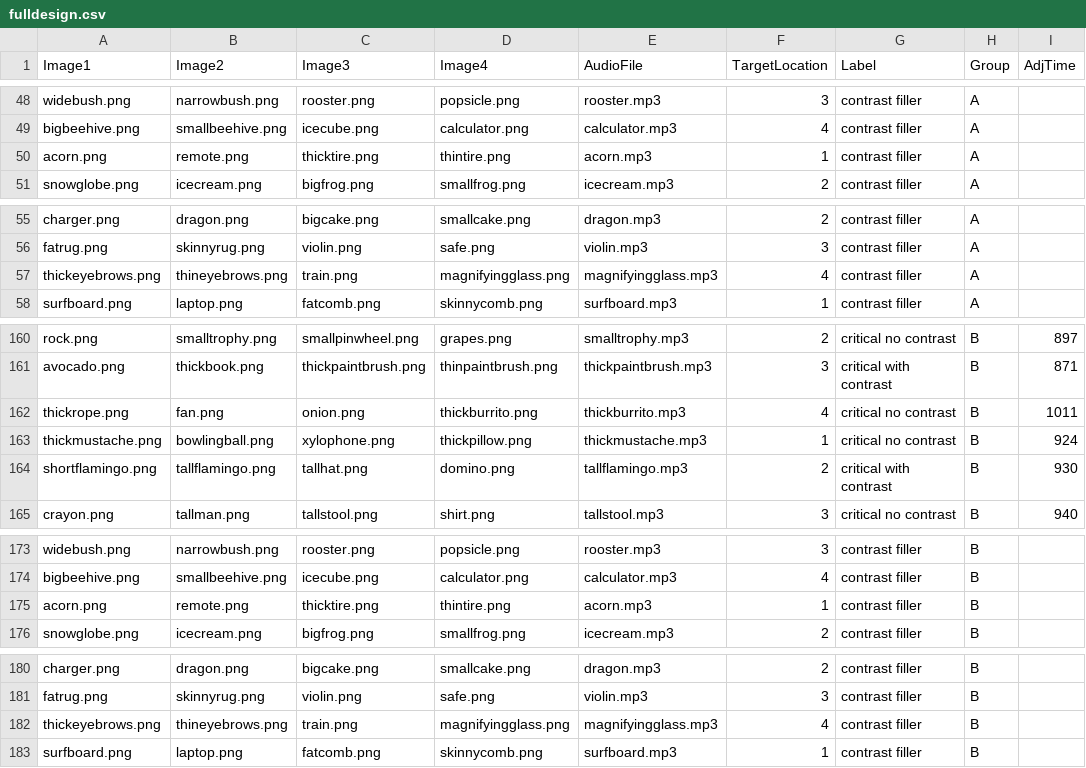
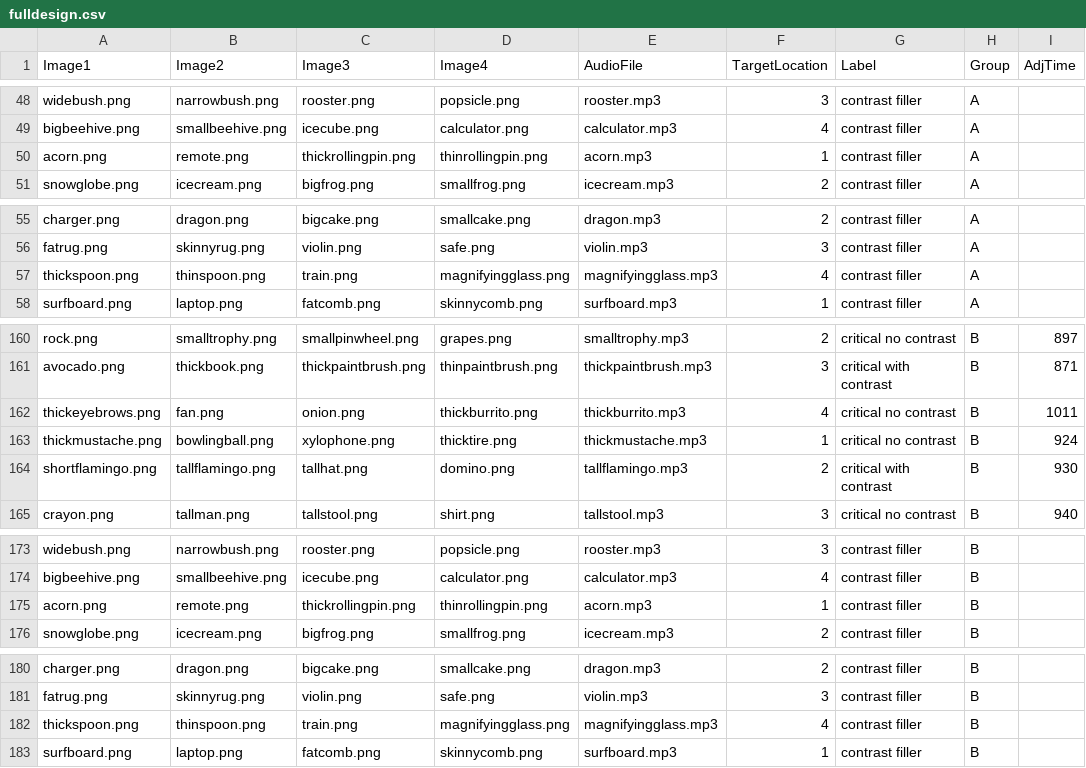
Before and after one commit to SwatPsychoLing/CNMT1, a CSV file: chunk_includes/fulldesign.csv, drawn as a sheet; only a part is shown, gaps mark what is left out; the diff covers the shown part only; the diff names each change by its address in the sheet, - before the commit and + after, or states it on an @@ line.

```diff
--- a/chunk_includes/fulldesign.csv
+++ b/chunk_includes/fulldesign.csv
-C50 (Image3): thicktire.png
+C50 (Image3): thickrollingpin.png
-D50 (Image4): thintire.png
+D50 (Image4): thinrollingpin.png
-A57 (Image1): thickeyebrows.png
+A57 (Image1): thickspoon.png
-B57 (Image2): thineyebrows.png
+B57 (Image2): thinspoon.png
-A162 (Image1): thickrope.png
+A162 (Image1): thickeyebrows.png
-D163 (Image4): thickpillow.png
+D163 (Image4): thicktire.png
-C175 (Image3): thicktire.png
+C175 (Image3): thickrollingpin.png
-D175 (Image4): thintire.png
+D175 (Image4): thinrollingpin.png
-A182 (Image1): thickeyebrows.png
+A182 (Image1): thickspoon.png
-B182 (Image2): thineyebrows.png
+B182 (Image2): thinspoon.png
```
Also changed, not shown: 3 added rows, 3 removed rows and 11 edited cells elsewhere in this file.
